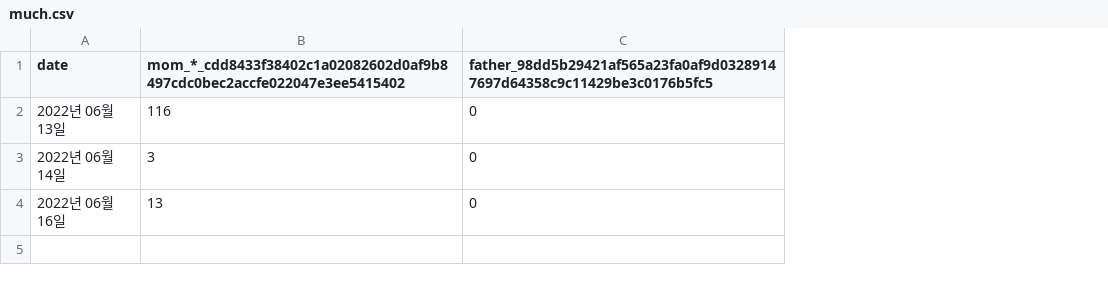
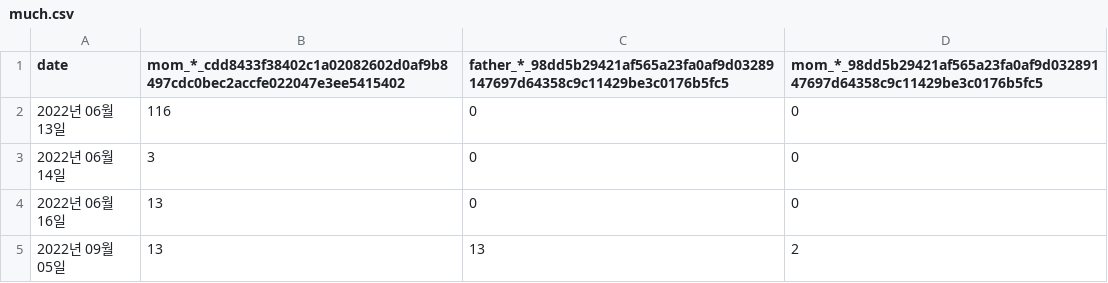
Before and after one commit to joshuayoo/security_door-presentation, a CSV file: server/data/much.csv, drawn as a sheet; the diff names each change by its address in the sheet, - before the commit and + after, or states it on an @@ line.

Commit message:
server

```diff
--- a/server/data/much.csv
+++ b/server/data/much.csv
+column D, rows 1-4: mom_*_98dd5b29421af565a23fa0af9d03289147697d64358c9c11429be3c0176b5fc5 | 0 | 0 | 0
-C1: father_98dd5b29421af565a23fa0af9d03289147697d64358c9c11429be3c0176b5fc5
+C1: father_*_98dd5b29421af565a23fa0af9d03289147697d64358c9c11429be3c0176b5fc5
+row 5: 2022년 09월 05일 | 13 | 13 | 2
```
Also changed, not shown: 9 other files.
